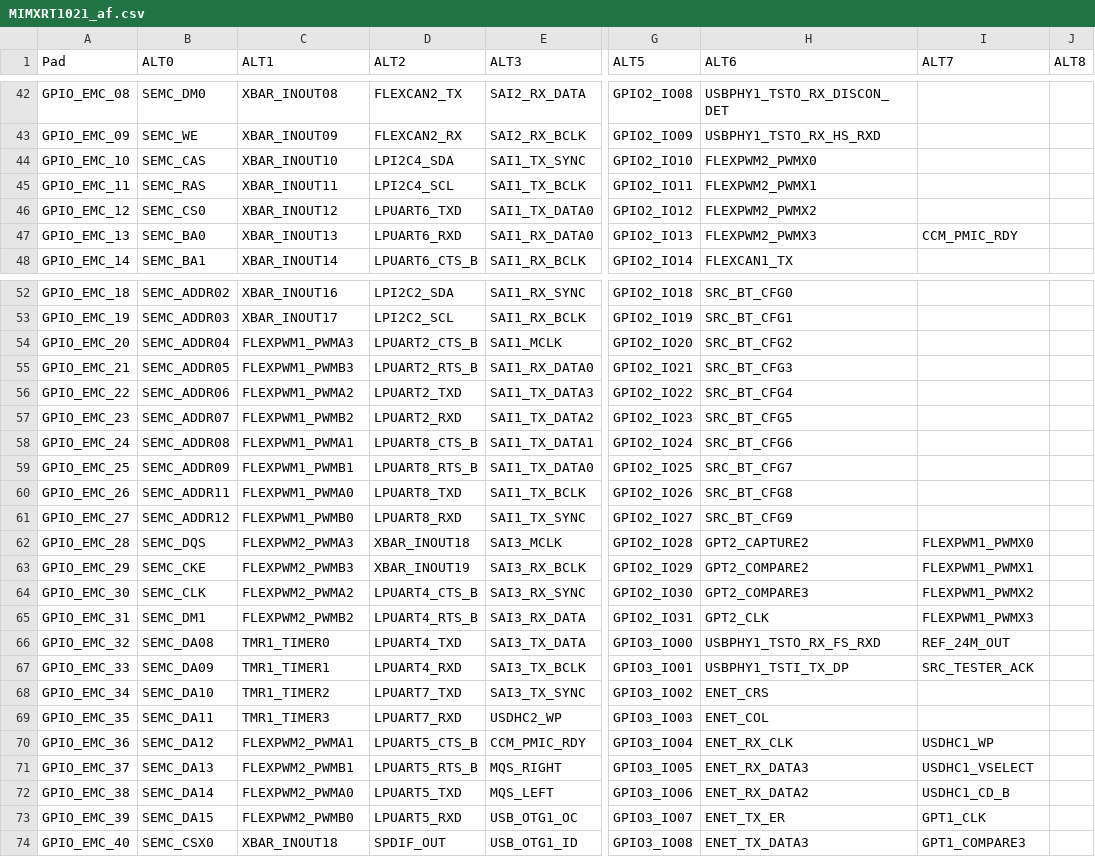
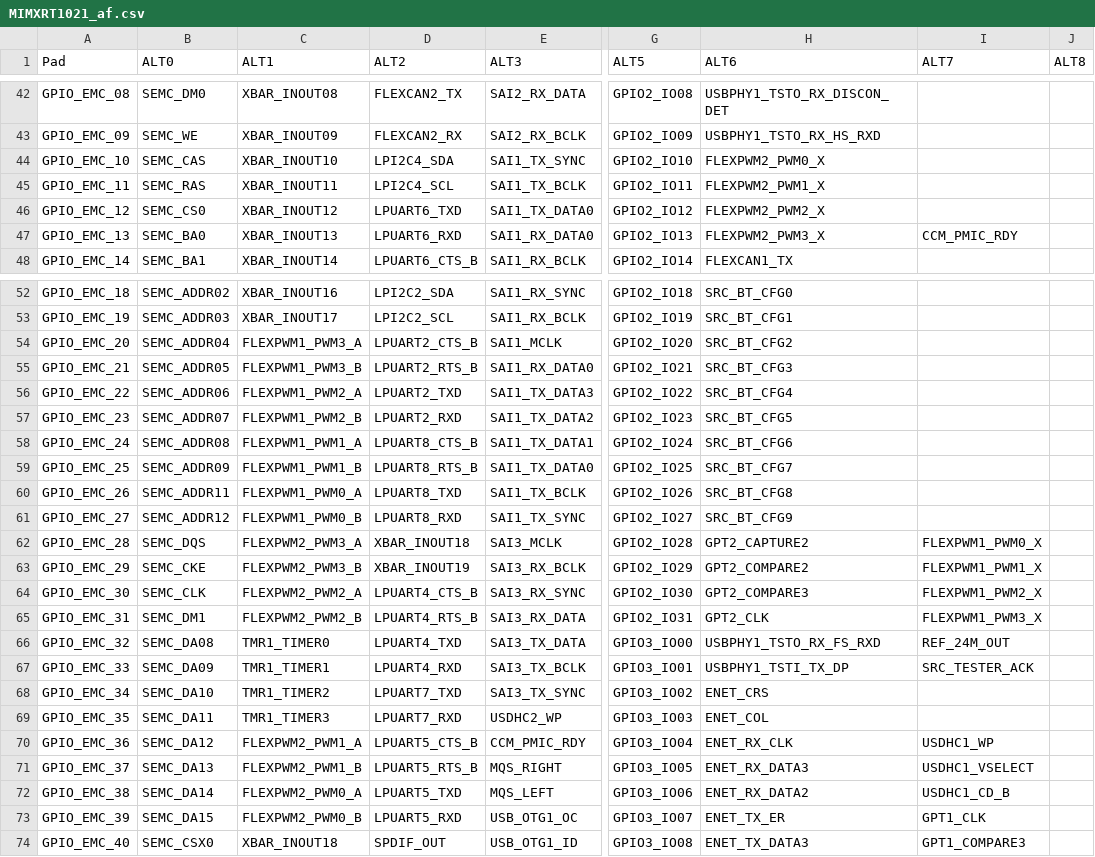
Before and after one commit to MEINE-ERDE/micropython, a CSV file: ports/mimxrt/boards/MIMXRT1021_af.csv, drawn as a sheet; only a part is shown, gaps mark what is left out; the diff covers the shown part only; the diff names each change by its address in the sheet, - before the commit and + after, or states it on an @@ line.

Commit message:
mimxrt: Support PWM using the FLEXPWM and QTMR modules.
Frequency range 15Hz/18Hz to > 1 MHz, with decreasing resolution of the
duty cycle.  The basic API is supported as documentated, except that
keyword parameters are accepted for both the instatiaton and the
PWM.init() call.

Extensions: support PWM for channel pairs.  Channel pairs are declared by
supplying 2-element tuples for the pins.  The two channels of a pair must
be the A/B channel of a FLEXPWM module.  These form than a complementary
pair.

Additional supported keyword arguments:

- center=value Defines the center position of a pulse within the pulse
  cycle.  The align keyword is actually shortcut for center.

- sync=True|False: If set to True, the channels will be synchronized to a
  submodule 0 channel, which has already to be enabled.

- align=PWM.MIDDLE | PMW.BEGIN | PWM.END. It defines, whether synchronized
  channels are Center-Aligned or Edge-aligned.  The channels must be either
  complementary a channel pair or a group of synchronized channels.  It may
  as well be applied to a single channel, but withiout any benefit.

- invert= 0..3. Controls ouput inversion of the pins.  Bit 0 controls the
  first pin, bit 1 the second.

- deadtime=time_ns time of complementary channels for delaying the rising
  slope.

- xor=0|1|2 xor causes the output of channel A and B to be xored.  If
  applied to a X channel, it shows the value oif A ^ B.  If applied to an A
  or B channel, both channel show the xored signal for xor=1.  For xor=2,
  the xored signal is split between channels A and B.  See also the
  Reference Manual, chapter about double pulses.  The behavior of xor=2 can
  also be achieved using the center method for locating a pulse within a
  clock period.

The output is enabled for board pins only.

CPU pins may still be used for FLEXPWM, e.g. as sync source, but the signal
will not be routed to the output.  That applies only to FLEXPWM pins.  The
use of QTMR pins which are not board pins will be rejected.

As part of this commit, the _WFE() statement is removed from
ticks_delay_us64() to prevent PWM glitching during calls to sleep().

```diff
--- a/ports/mimxrt/boards/MIMXRT1021_af.csv
+++ b/ports/mimxrt/boards/MIMXRT1021_af.csv
-H44 (ALT6): FLEXPWM2_PWMX0
+H44 (ALT6): FLEXPWM2_PWM0_X
-H45 (ALT6): FLEXPWM2_PWMX1
+H45 (ALT6): FLEXPWM2_PWM1_X
-H46 (ALT6): FLEXPWM2_PWMX2
+H46 (ALT6): FLEXPWM2_PWM2_X
-H47 (ALT6): FLEXPWM2_PWMX3
+H47 (ALT6): FLEXPWM2_PWM3_X
-C54 (ALT1): FLEXPWM1_PWMA3
+C54 (ALT1): FLEXPWM1_PWM3_A
-C55 (ALT1): FLEXPWM1_PWMB3
+C55 (ALT1): FLEXPWM1_PWM3_B
-C56 (ALT1): FLEXPWM1_PWMA2
+C56 (ALT1): FLEXPWM1_PWM2_A
-C57 (ALT1): FLEXPWM1_PWMB2
+C57 (ALT1): FLEXPWM1_PWM2_B
-C58 (ALT1): FLEXPWM1_PWMA1
+C58 (ALT1): FLEXPWM1_PWM1_A
-C59 (ALT1): FLEXPWM1_PWMB1
+C59 (ALT1): FLEXPWM1_PWM1_B
-C60 (ALT1): FLEXPWM1_PWMA0
+C60 (ALT1): FLEXPWM1_PWM0_A
-C61 (ALT1): FLEXPWM1_PWMB0
+C61 (ALT1): FLEXPWM1_PWM0_B
-C62 (ALT1): FLEXPWM2_PWMA3
+C62 (ALT1): FLEXPWM2_PWM3_A
-I62 (ALT7): FLEXPWM1_PWMX0
+I62 (ALT7): FLEXPWM1_PWM0_X
-C63 (ALT1): FLEXPWM2_PWMB3
+C63 (ALT1): FLEXPWM2_PWM3_B
-I63 (ALT7): FLEXPWM1_PWMX1
+I63 (ALT7): FLEXPWM1_PWM1_X
-C64 (ALT1): FLEXPWM2_PWMA2
+C64 (ALT1): FLEXPWM2_PWM2_A
-I64 (ALT7): FLEXPWM1_PWMX2
+I64 (ALT7): FLEXPWM1_PWM2_X
-C65 (ALT1): FLEXPWM2_PWMB2
+C65 (ALT1): FLEXPWM2_PWM2_B
-I65 (ALT7): FLEXPWM1_PWMX3
+I65 (ALT7): FLEXPWM1_PWM3_X
-C70 (ALT1): FLEXPWM2_PWMA1
+C70 (ALT1): FLEXPWM2_PWM1_A
-C71 (ALT1): FLEXPWM2_PWMB1
+C71 (ALT1): FLEXPWM2_PWM1_B
-C72 (ALT1): FLEXPWM2_PWMA0
+C72 (ALT1): FLEXPWM2_PWM0_A
-C73 (ALT1): FLEXPWM2_PWMB0
+C73 (ALT1): FLEXPWM2_PWM0_B
```
Also changed, not shown: 16 edited cells elsewhere in this file, 12 other files.
